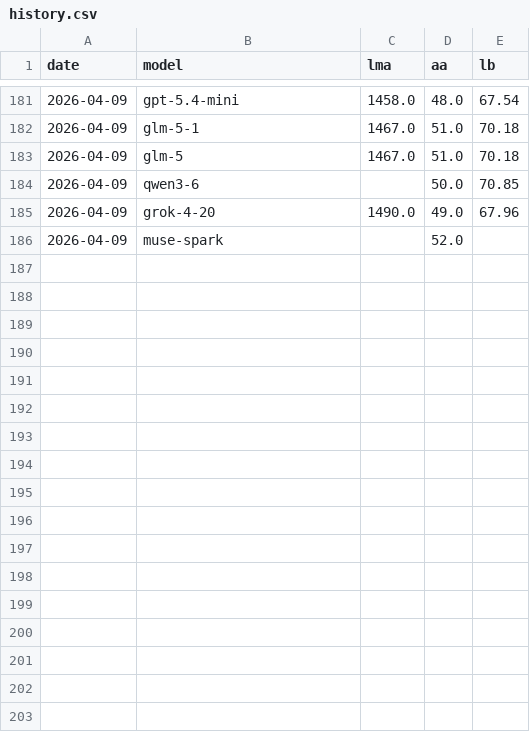
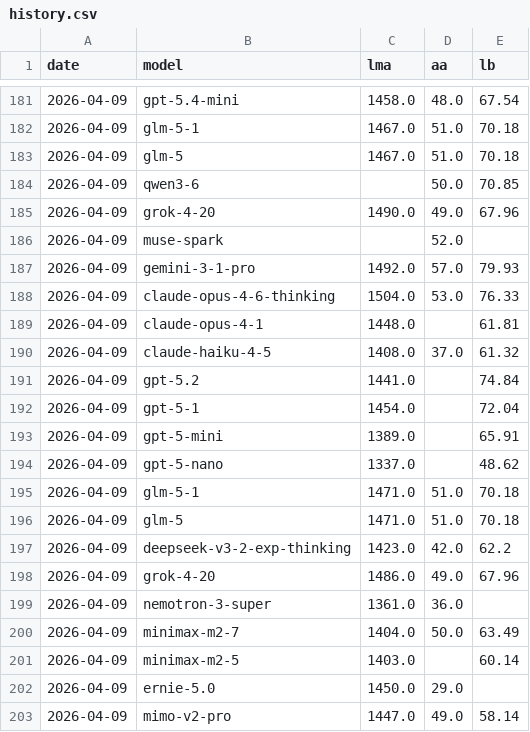
Before and after one commit to Franri3008/ai-model-leaderboard, a CSV file: data/history.csv, drawn as a sheet; only a part is shown, gaps mark what is left out.

```diff
--- a/data/history.csv
+++ b/data/history.csv
@@ -186 +186,18 @@ date;model;lma;aa;lb
 2026-04-09;muse-spark;;52.0;
+2026-04-09;gemini-3-1-pro;1492.0;57.0;79.93
+2026-04-09;claude-opus-4-6-thinking;1504.0;53.0;76.33
+2026-04-09;claude-opus-4-1;1448.0;;61.81
+2026-04-09;claude-haiku-4-5;1408.0;37.0;61.32
+2026-04-09;gpt-5.2;1441.0;;74.84
+2026-04-09;gpt-5-1;1454.0;;72.04
+2026-04-09;gpt-5-mini;1389.0;;65.91
+2026-04-09;gpt-5-nano;1337.0;;48.62
+2026-04-09;glm-5-1;1471.0;51.0;70.18
+2026-04-09;glm-5;1471.0;51.0;70.18
+2026-04-09;deepseek-v3-2-exp-thinking;1423.0;42.0;62.2
+2026-04-09;grok-4-20;1486.0;49.0;67.96
+2026-04-09;nemotron-3-super;1361.0;36.0;
+2026-04-09;minimax-m2-7;1404.0;50.0;63.49
+2026-04-09;minimax-m2-5;1403.0;;60.14
+2026-04-09;ernie-5.0;1450.0;29.0;
+2026-04-09;mimo-v2-pro;1447.0;49.0;58.14
```
Also changed, not shown: data/processed.csv, 3 other files.
